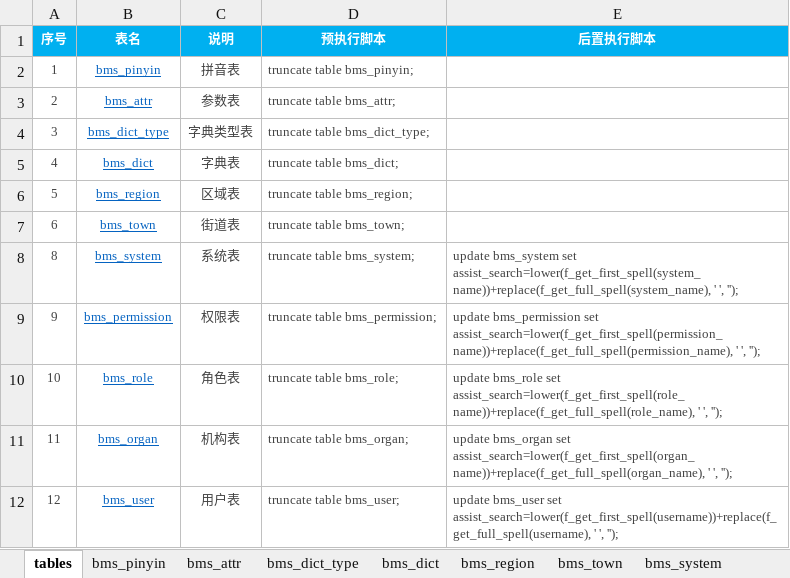
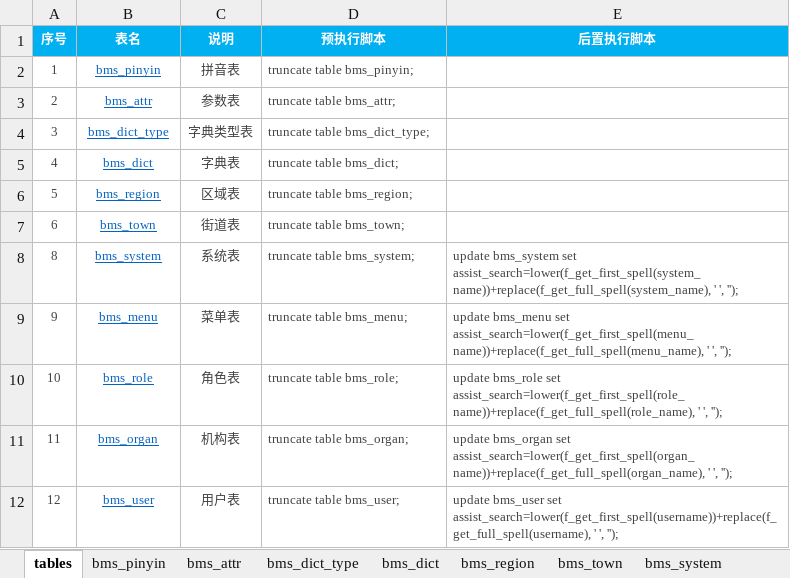
Before and after one commit to dlshouwen/swda-server, an Excel workbook: swda-source/db/init/datas.xlsx, sheet tables, drawn as a sheet; values as stored, in another font and other column widths than the file's, no borders; the diff names each change by its address in the sheet, - before the commit and + after, or states it on an @@ line.

```diff
--- a/swda-source/db/init/datas.xlsx (sheet tables)
+++ b/swda-source/db/init/datas.xlsx (sheet tables)
-B9 (表名): bms_permission
+B9 (表名): bms_menu
-C9 (说明): 权限表
+C9 (说明): 菜单表
-D9 (预执行脚本): truncate table bms_permission;
+D9 (预执行脚本): truncate table bms_menu;
-E9 (后置执行脚本): update bms_permission set assist_search=lower(f_get_first_spell(permission_name))+replace(f_get_full_spell(permission_name), ' ',…
+E9 (后置执行脚本): update bms_menu set assist_search=lower(f_get_first_spell(menu_name))+replace(f_get_full_spell(menu_name), ' ',…
```
Also changed, not shown: sheet bms_menu, sheet bms_dict_type, 17 other files.
